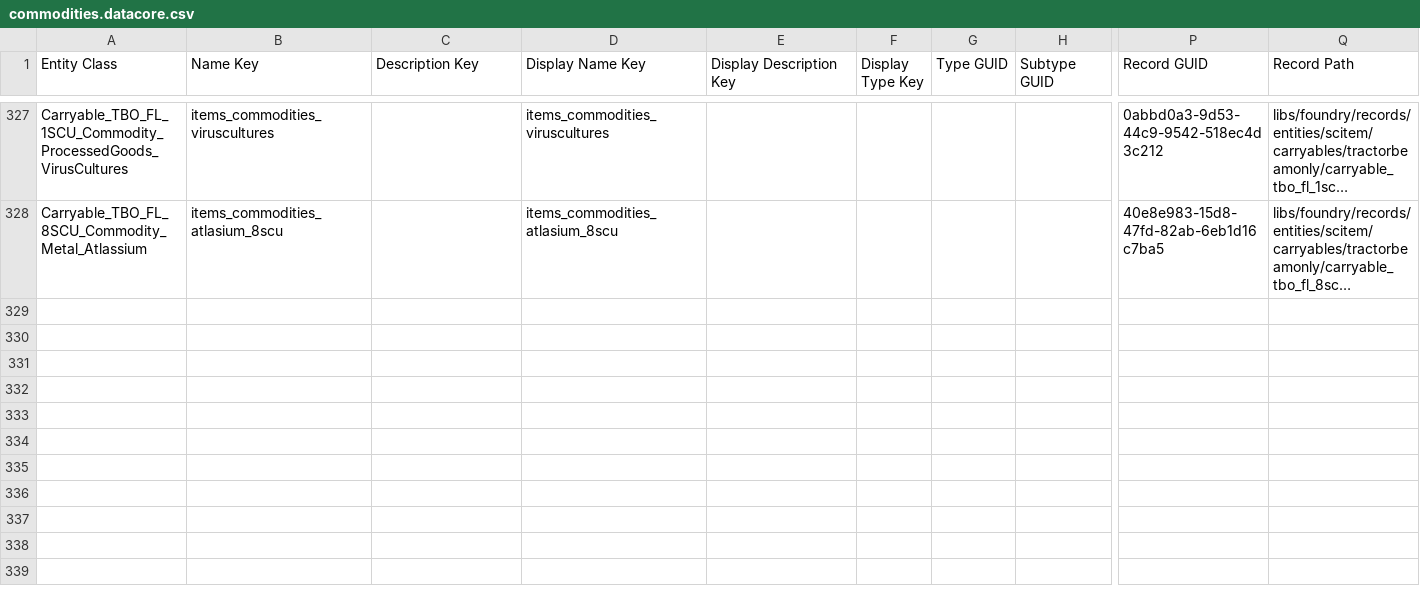
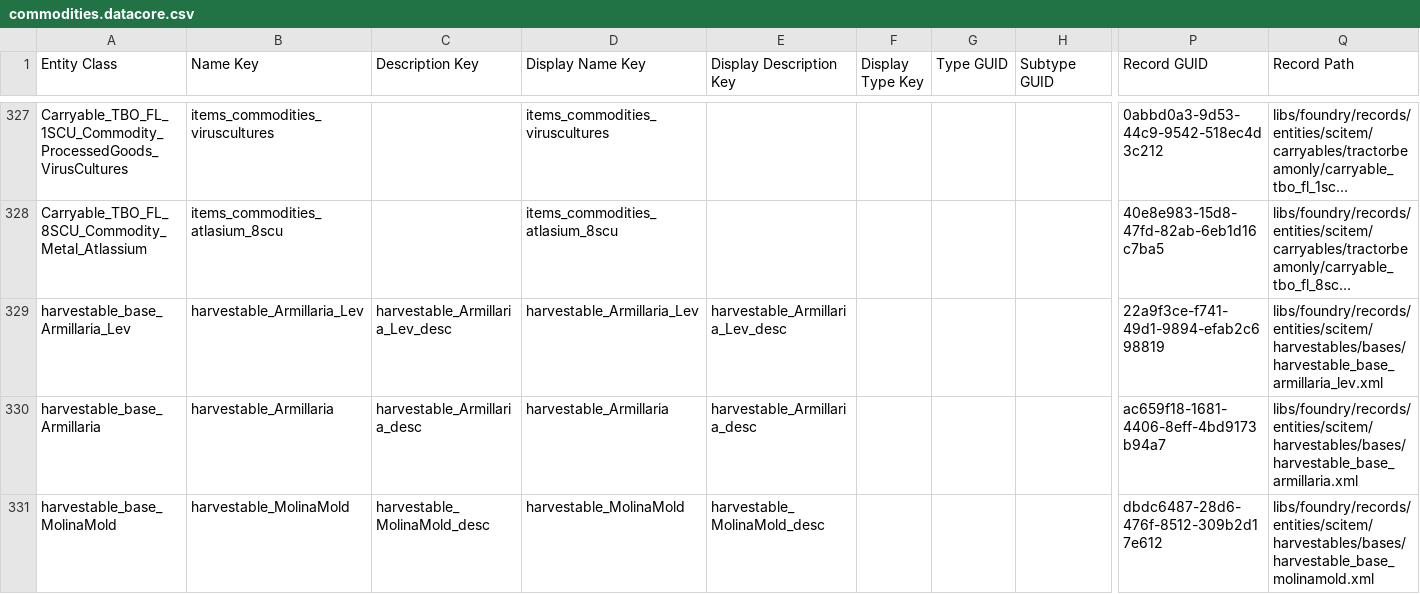
Before and after one commit to Amoenus/sc-item-stat-updater, a CSV file: csv/datacore/4.8.0.11875683-live/commodities.datacore.csv, drawn as a sheet; only a part is shown, gaps mark what is left out; long unchanged cells end in …; rows hold the shown columns only; the diff names each change by its address in the sheet, - before the commit and + after, or states it on an @@ line.

Commit message:
Extract DataCore harvestable commodity aliases

```diff
--- a/csv/datacore/4.8.0.11875683-live/commodities.datacore.csv
+++ b/csv/datacore/4.8.0.11875683-live/commodities.datacore.csv
+row 329: harvestable_base_Armillaria_Lev | harvestable_Armillaria_Lev | harvestable_Armillaria_Lev_desc | harvestable_Armillaria_Lev | harvestable_Armillaria_Lev_desc |  |  |  | 22a9f3ce-f741-49d1-9894-efab2c698819 | libs/foundry/records/entities/scitem/harvestables/bases/harvestable_base_armillaria_lev.xml
+row 330: harvestable_base_Armillaria | harvestable_Armillaria | harvestable_Armillaria_desc | harvestable_Armillaria | harvestable_Armillaria_desc |  |  |  | ac659f18-1681-4406-8eff-4bd9173b94a7 | libs/foundry/records/entities/scitem/harvestables/bases/harvestable_base_armillaria.xml
+row 331: harvestable_base_MolinaMold | harvestable_MolinaMold | harvestable_MolinaMold_desc | harvestable_MolinaMold | harvestable_MolinaMold_desc |  |  |  | dbdc6487-28d6-476f-8512-309b2d17e612 | libs/foundry/records/entities/scitem/harvestables/bases/harvestable_base_molinamold.xml
```
Also changed, not shown: 5 other files.
